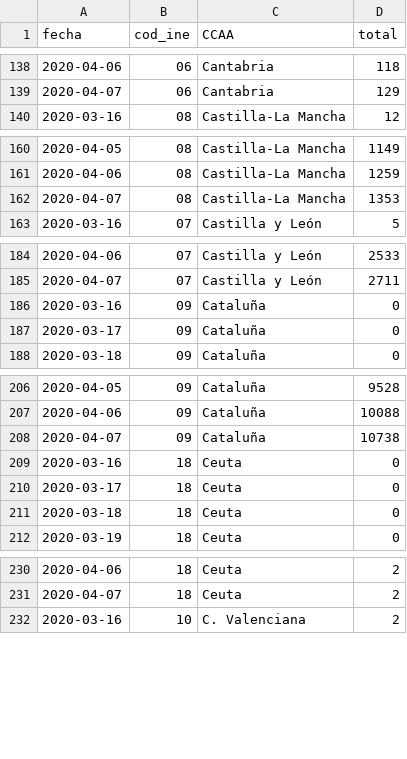
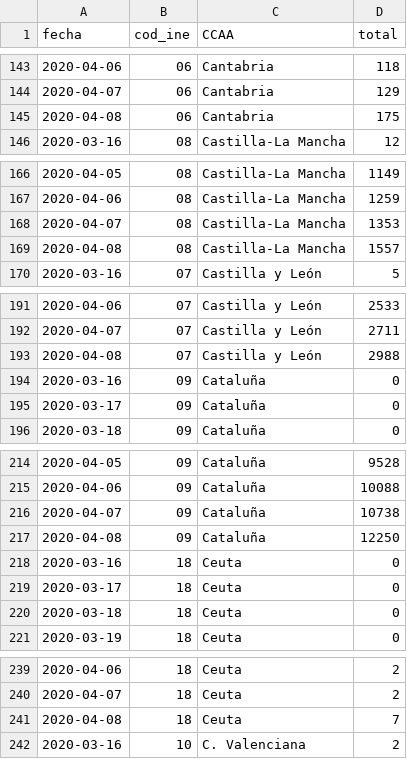
Before and after one commit to atugores/covid19gram, a CSV file: data/ccaa_covid19_altas_long.csv, drawn as a sheet; only a part is shown, gaps mark what is left out; the diff covers the shown part only; the diff names each change by its address in the sheet, - before the commit and + after, or states it on an @@ line.

```diff
--- a/data/ccaa_covid19_altas_long.csv
+++ b/data/ccaa_covid19_altas_long.csv
+row 145: 2020-04-08 | 06 | Cantabria | 175
+row 169: 2020-04-08 | 08 | Castilla-La Mancha | 1557
+row 193: 2020-04-08 | 07 | Castilla y León | 2988
+row 217: 2020-04-08 | 09 | Cataluña | 12250
+row 241: 2020-04-08 | 18 | Ceuta | 7
```
Also changed, not shown: 15 added rows elsewhere in this file, data/global_covid19_altas_long.csv, data/global_covid19_casos_long.csv, 16 other files.
